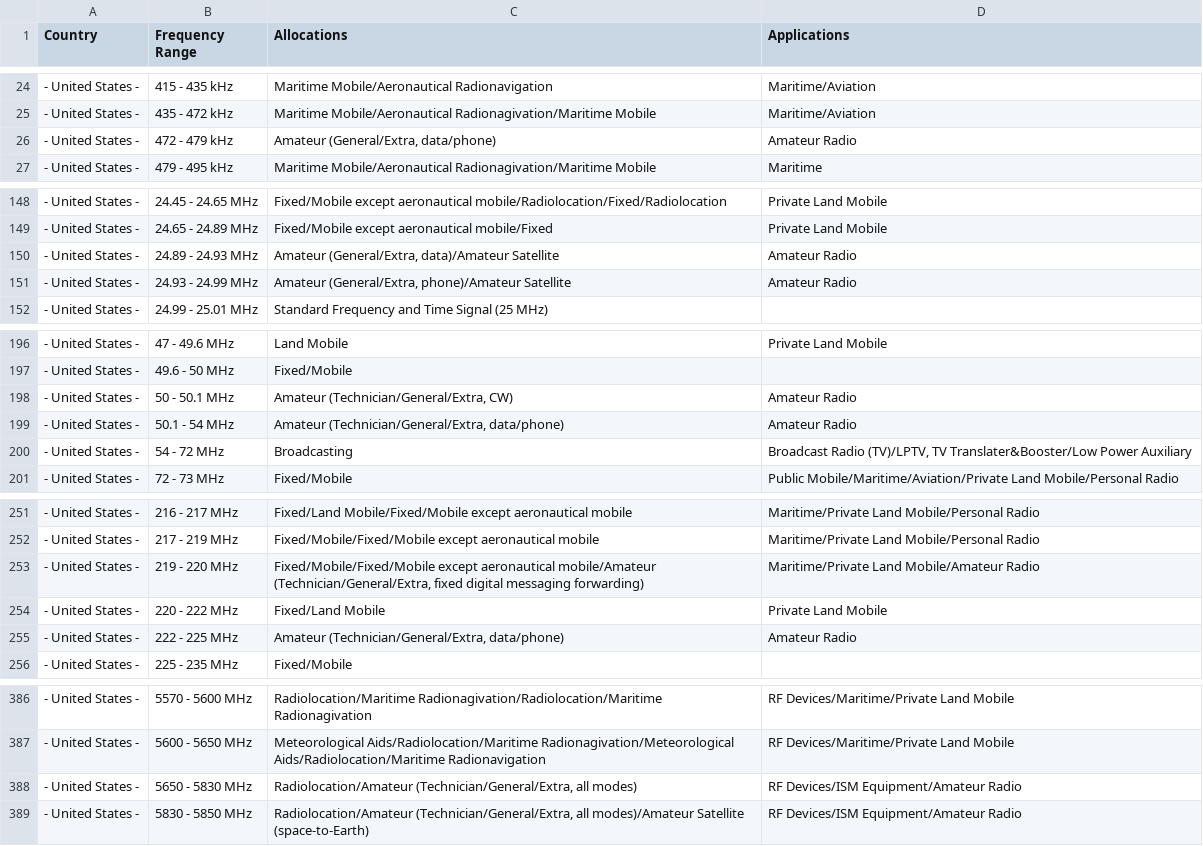
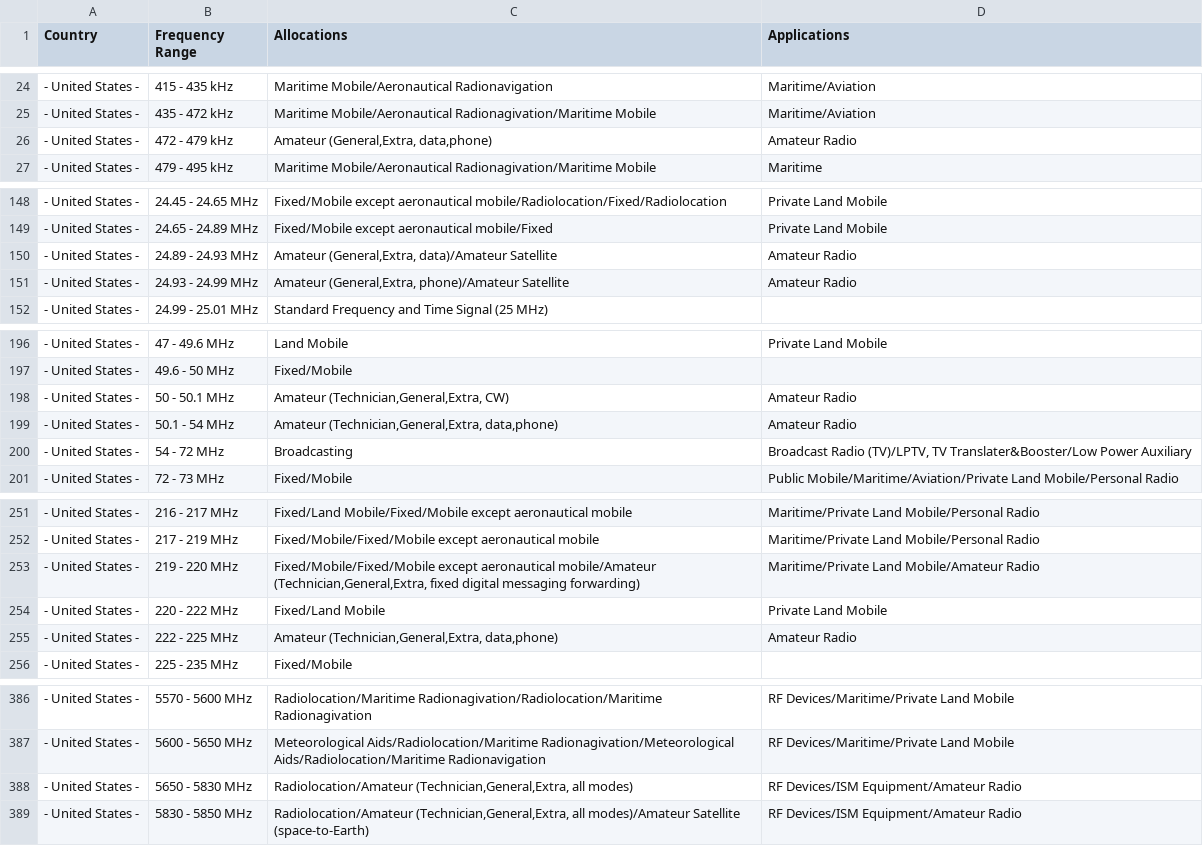
Before and after one commit to pavsa/hackrf-spectrum-analyzer, a CSV file: src/hackrf-sweep/src-java/resources/freq-usa.csv, drawn as a sheet; only a part is shown, gaps mark what is left out; the diff covers the shown part only.

Commit message:
No new entries, just realizing that slashes in the Amateur descriptions isn't going to work when that's the line delimiter...

```diff
--- a/src/hackrf-sweep/src-java/resources/freq-usa.csv
+++ b/src/hackrf-sweep/src-java/resources/freq-usa.csv
@@ -25,3 +25,3 @@
 "- United States -";"435 - 472 kHz";"Maritime Mobile/Aeronautical Radionagivation/Maritime Mobile";"Maritime/Aviation"
-"- United States -";"472 - 479 kHz";"Amateur (General/Extra, data/phone)";"Amateur Radio"
+"- United States -";"472 - 479 kHz";"Amateur (General,Extra, data,phone)";"Amateur Radio"
 "- United States -";"479 - 495 kHz";"Maritime Mobile/Aeronautical Radionagivation/Maritime Mobile";"Maritime"
@@ -149,4 +149,4 @@
 "- United States -";"24.65 - 24.89 MHz";"Fixed/Mobile except aeronautical mobile/Fixed";"Private Land Mobile"
-"- United States -";"24.89 - 24.93 MHz";"Amateur (General/Extra, data)/Amateur Satellite";"Amateur Radio"
-"- United States -";"24.93 - 24.99 MHz";"Amateur (General/Extra, phone)/Amateur Satellite";"Amateur Radio"
+"- United States -";"24.89 - 24.93 MHz";"Amateur (General,Extra, data)/Amateur Satellite";"Amateur Radio"
+"- United States -";"24.93 - 24.99 MHz";"Amateur (General,Extra, phone)/Amateur Satellite";"Amateur Radio"
 "- United States -";"24.99 - 25.01 MHz";"Standard Frequency and Time Signal (25 MHz)";""
@@ -197,4 +197,4 @@
 "- United States -";"49.6 - 50 MHz";"Fixed/Mobile";""
-"- United States -";"50 - 50.1 MHz";"Amateur (Technician/General/Extra, CW)";"Amateur Radio"
-"- United States -";"50.1 - 54 MHz";"Amateur (Technician/General/Extra, data/phone)";"Amateur Radio"
+"- United States -";"50 - 50.1 MHz";"Amateur (Technician,General,Extra, CW)";"Amateur Radio"
+"- United States -";"50.1 - 54 MHz";"Amateur (Technician,General,Extra, data,phone)";"Amateur Radio"
 "- United States -";"54 - 72 MHz";"Broadcasting";"Broadcast Radio (TV)/LPTV, TV Translater&Booster/Low Power Auxiliary"
@@ -252,5 +252,5 @@
 "- United States -";"217 - 219 MHz";"Fixed/Mobile/Fixed/Mobile except aeronautical mobile";"Maritime/Private Land Mobile/Personal Radio"
-"- United States -";"219 - 220 MHz";"Fixed/Mobile/Fixed/Mobile except aeronautical mobile/Amateur (Technician/General/Extra, fixed digital messaging forwarding)";"Maritime/Private Land Mobile/Amateur Radio"
+"- United States -";"219 - 220 MHz";"Fixed/Mobile/Fixed/Mobile except aeronautical mobile/Amateur (Technician,General,Extra, fixed digital messaging forwarding)";"Maritime/Private Land Mobile/Amateur Radio"
 "- United States -";"220 - 222 MHz";"Fixed/Land Mobile";"Private Land Mobile"
-"- United States -";"222 - 225 MHz";"Amateur (Technician/General/Extra, data/phone)";"Amateur Radio"
+"- United States -";"222 - 225 MHz";"Amateur (Technician,General,Extra, data,phone)";"Amateur Radio"
 "- United States -";"225 - 235 MHz";"Fixed/Mobile";""
@@ -387,3 +387,3 @@
 "- United States -";"5600 - 5650 MHz";"Meteorological Aids/Radiolocation/Maritime Radionagivation/Meteorological Aids/Radiolocation/Maritime Radionavigation";"RF Devices/Maritime/Private Land Mobile"
-"- United States -";"5650 - 5830 MHz";"Radiolocation/Amateur (Technician/General/Extra, all modes)";"RF Devices/ISM Equipment/Amateur Radio"
-"- United States -";"5830 - 5850 MHz";"Radiolocation/Amateur (Technician/General/Extra, all modes)/Amateur Satellite (space-to-Earth)";"RF Devices/ISM Equipment/Amateur Radio"
+"- United States -";"5650 - 5830 MHz";"Radiolocation/Amateur (Technician,General,Extra, all modes)";"RF Devices/ISM Equipment/Amateur Radio"
+"- United States -";"5830 - 5850 MHz";"Radiolocation/Amateur (Technician,General,Extra, all modes)/Amateur Satellite (space-to-Earth)";"RF Devices/ISM Equipment/Amateur Radio"
```
Also changed, not shown: 30 edited cells elsewhere in this file.
